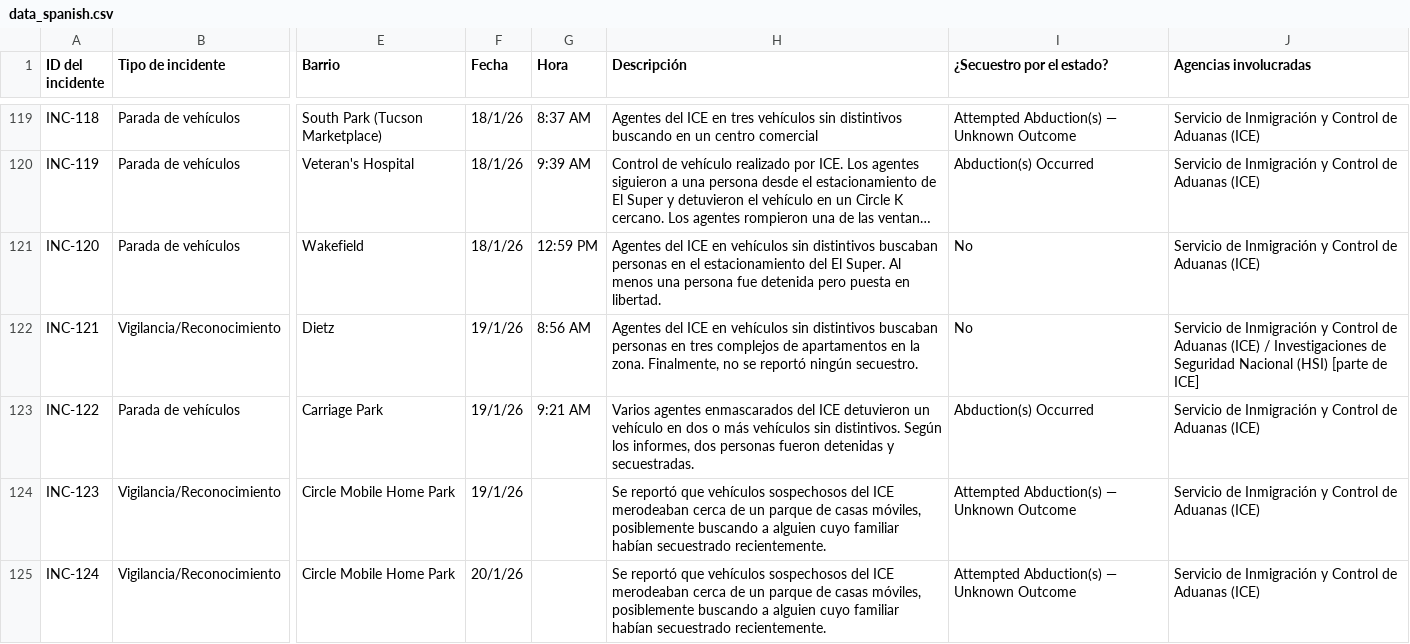
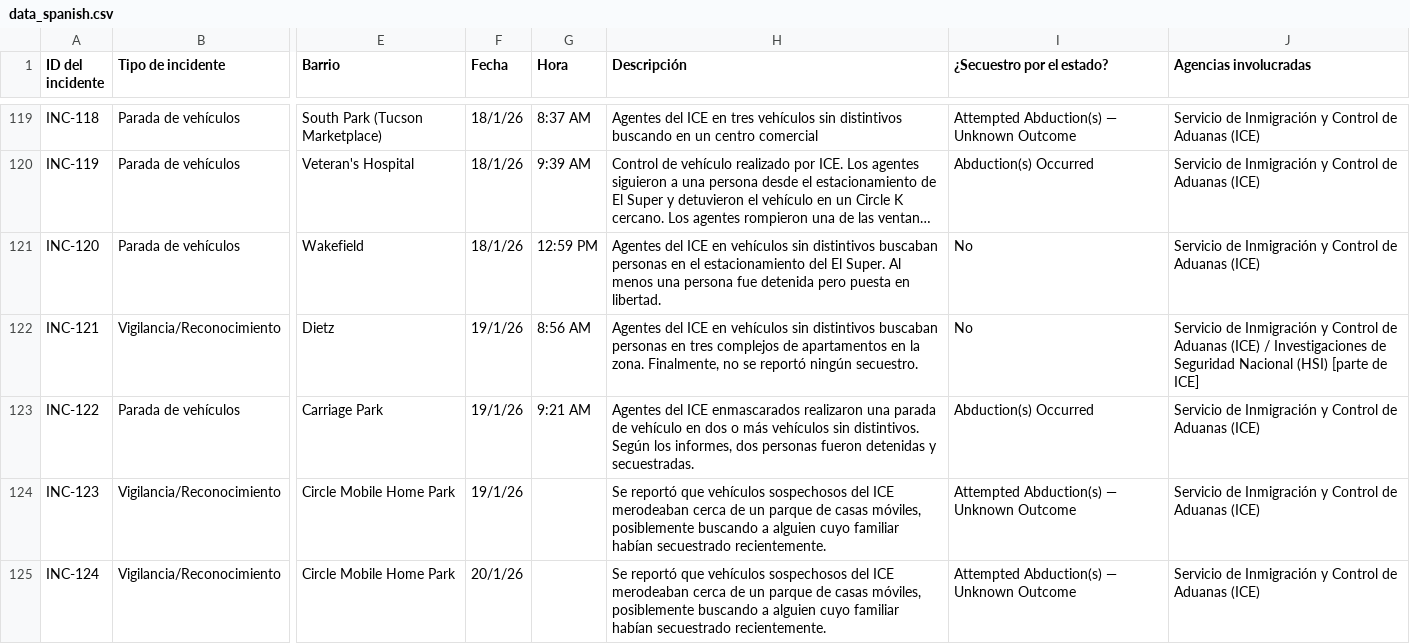
Before and after one commit to duganmeyer/Migra-Map-Data, a CSV file: data_spanish.csv, drawn as a sheet; only a part is shown, gaps mark what is left out; long unchanged cells end in …; the diff covers the shown part only; the diff names each change by its address in the sheet, - before the commit and + after, or states it on an @@ line.

```diff
--- a/data_spanish.csv
+++ b/data_spanish.csv
-H123 (Descripción): Varios agentes enmascarados del ICE detuvieron un vehículo en…
+H123 (Descripción): Agentes del ICE enmascarados realizaron una parada de vehículo en…
```
Also changed, not shown: 11 edited cells elsewhere in this file, data_spanish_latest.csv.
